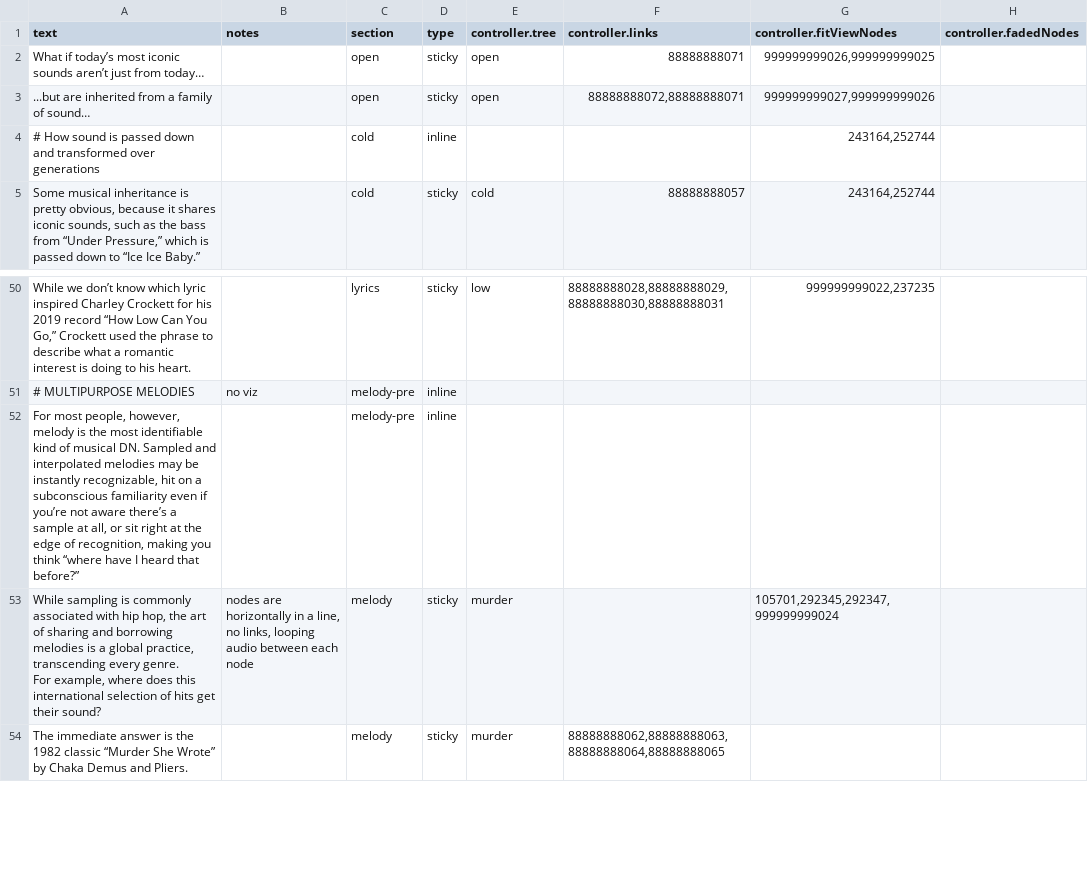
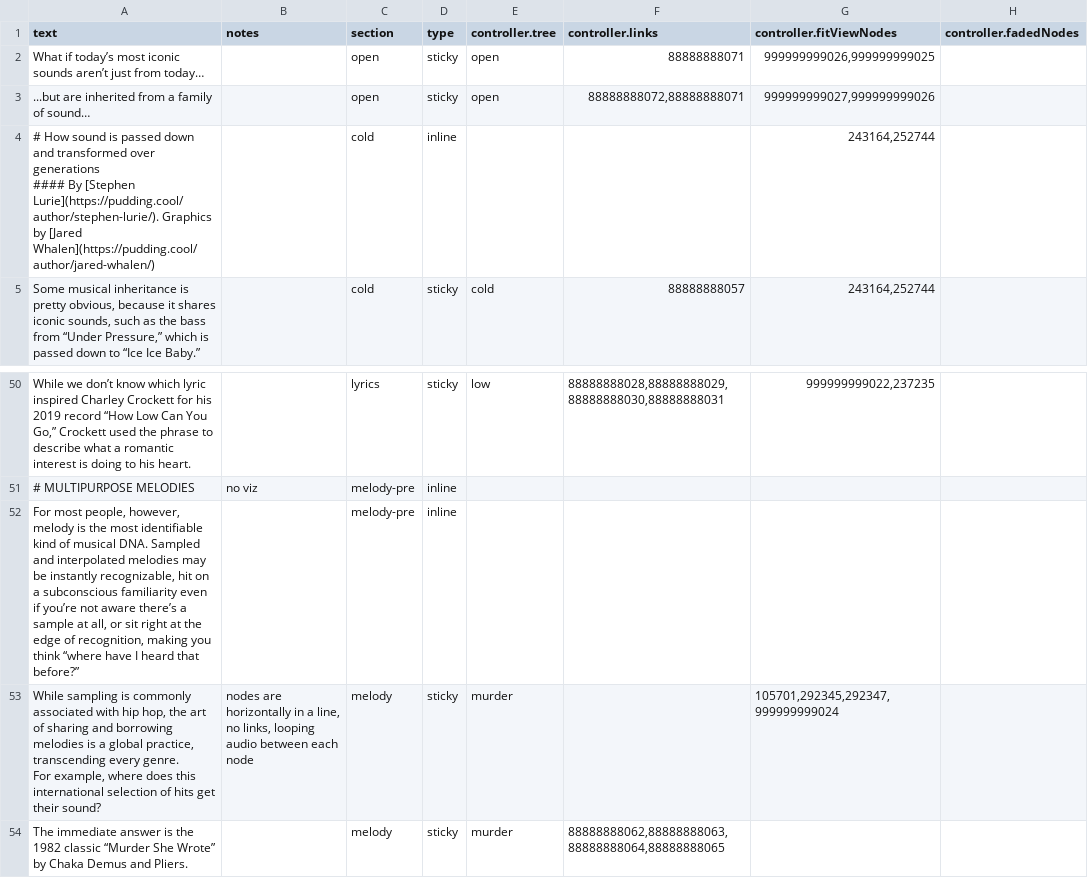
Before and after one commit to the-pudding/sample-trees, a CSV file: src/data/slides.csv, drawn as a sheet; only a part is shown, gaps mark what is left out; ↵ is a line break in a cell; the diff names each change by its address in the sheet, - before the commit and + after, or states it on an @@ line.

```diff
--- a/src/data/slides.csv
+++ b/src/data/slides.csv
-A4 (text): …over generations
+A4 (text): …over generations ↵ #### By [Stephen Lurie](https://pudding.cool/author/stephen-lurie/). Graphics by [Jared Whalen](https://pudding.cool/author/jared-whalen/)
-A52 (text): …of musical DN. Sampled and…
+A52 (text): …of musical DNA. Sampled and…
```
Also changed, not shown: src/data/nodes.csv, 4 other files.
